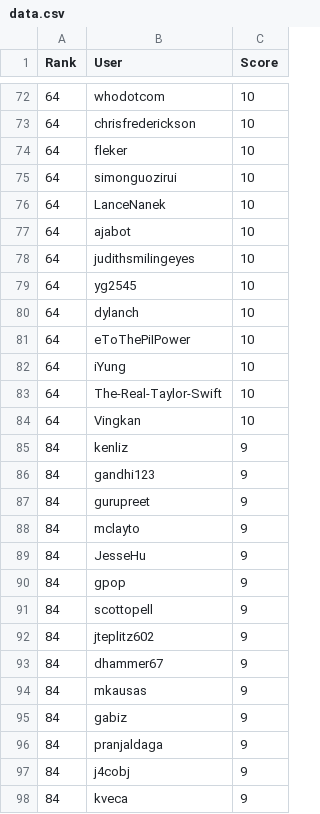
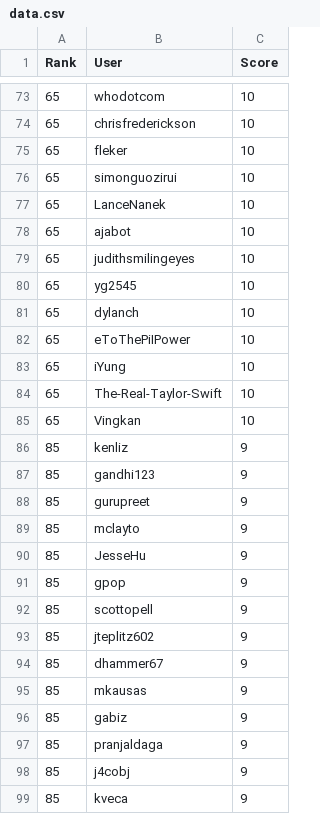
Before and after one commit to hackathonleaderboard/hackathonleaderboard.github.io, a CSV file: data.csv, drawn as a sheet; only a part is shown, gaps mark what is left out; the diff covers the shown part only.

```diff
--- a/data.csv
+++ b/data.csv
@@ -72,27 +73,27 @@ Rank,User,Score
-64,whodotcom,10
-64,chrisfrederickson,10
-64,fleker,10
-64,simonguozirui,10
-64,LanceNanek,10
-64,ajabot,10
-64,judithsmilingeyes,10
-64,yg2545,10
-64,dylanch,10
-64,eToThePiIPower,10
-64,iYung,10
-64,The-Real-Taylor-Swift,10
-64,Vingkan,10
-84,kenliz,9
-84,gandhi123,9
-84,gurupreet,9
-84,mclayto,9
-84,JesseHu,9
-84,gpop,9
-84,scottopell,9
-84,jteplitz602,9
-84,dhammer67,9
-84,mkausas,9
-84,gabiz,9
-84,pranjaldaga,9
-84,j4cobj,9
-84,kveca,9
+65,whodotcom,10
+65,chrisfrederickson,10
+65,fleker,10
+65,simonguozirui,10
+65,LanceNanek,10
+65,ajabot,10
+65,judithsmilingeyes,10
+65,yg2545,10
+65,dylanch,10
+65,eToThePiIPower,10
+65,iYung,10
+65,The-Real-Taylor-Swift,10
+65,Vingkan,10
+85,kenliz,9
+85,gandhi123,9
+85,gurupreet,9
+85,mclayto,9
+85,JesseHu,9
+85,gpop,9
+85,scottopell,9
+85,jteplitz602,9
+85,dhammer67,9
+85,mkausas,9
+85,gabiz,9
+85,pranjaldaga,9
+85,j4cobj,9
+85,kveca,9
```
Also changed, not shown: 4 added rows, 4 removed rows and 46 edited cells elsewhere in this file, data_full.csv, 2 other files.
